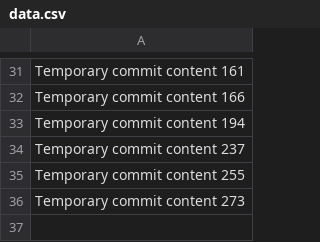
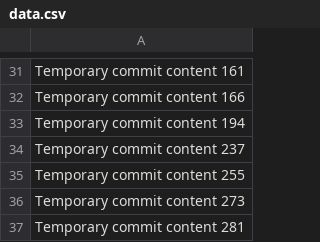
Before and after one commit to busellic/buse, a CSV file: data.csv, drawn as a sheet; only a part is shown, gaps mark what is left out; the diff names each change by its address in the sheet, - before the commit and + after, or states it on an @@ line.

```diff
--- a/data.csv
+++ b/data.csv
+row 37: Temporary commit content 281
```
